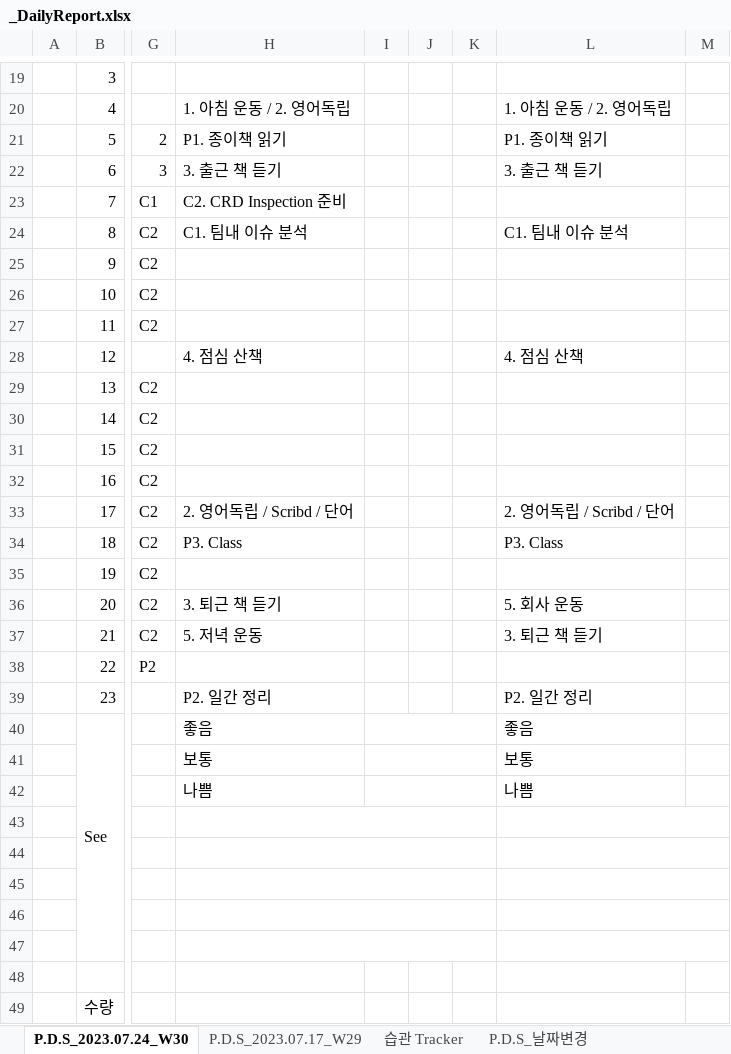
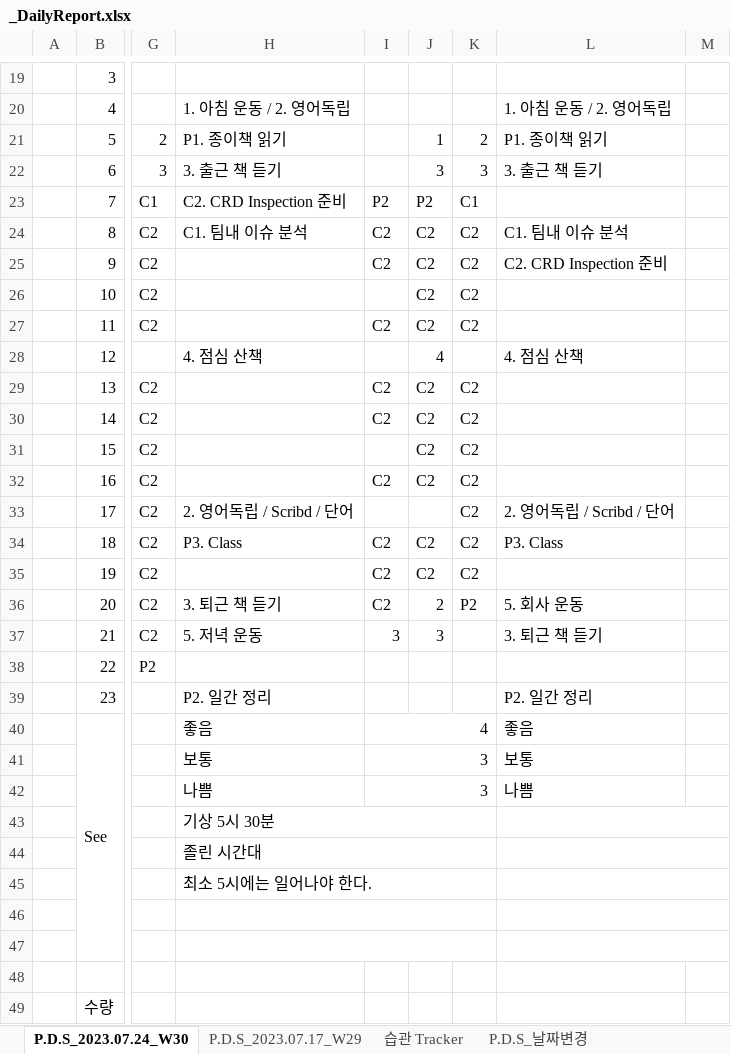
Before and after one commit to jcseo1028/jcseo1028.github.io, an Excel workbook: _qDailyReport/_DailyReport.xlsx, sheet P.D.S_2023.07.24_W30, drawn as a sheet; only a part is shown, gaps mark what is left out; values as stored, in another font and other column widths than the file's, no cell formats; charts and pictures and conditional formats not drawn; the diff covers the shown part only; the diff names each change by its address in the sheet, - before the commit and + after, or states it on an @@ line.

```diff
--- a/_qDailyReport/_DailyReport.xlsx (sheet P.D.S_2023.07.24_W30)
+++ b/_qDailyReport/_DailyReport.xlsx (sheet P.D.S_2023.07.24_W30)
-J21: (empty)
+J21: 1
-K21: (empty)
+K21: 2
-J22: (empty)
+J22: 3
-K22: (empty)
+K22: 3
-I23: (empty)
+I23: P2
-J23: (empty)
+J23: P2
-K23: (empty)
+K23: C1
-I24:I25: (empty)
+I24:I25: C2
-J24:J27: (empty)
+J24:J27: C2
-K24:K27: (empty)
+K24:K27: C2
-L25: (empty)
+L25: C2. CRD Inspection 준비
-I27: (empty)
+I27: C2
-J28: (empty)
+J28: 4
-I29:I30: (empty)
+I29:I30: C2
-J29:J32: (empty)
+J29:J32: C2
-K29:K35: (empty)
+K29:K35: C2
-I32: (empty)
+I32: C2
-I34:I36: (empty)
+I34:I36: C2
-J34:J35: (empty)
+J34:J35: C2
-J36: (empty)
+J36: 2
-K36: (empty)
+K36: P2
-I37: (empty)
+I37: 3
-J37: (empty)
+J37: 3
-I40: (empty)
+I40: 4
-I41:I42: (empty)
+I41:I42: 3
-H43: (empty)
+H43: 기상 5시 30분
-H44: (empty)
+H44: 졸린 시간대
-H45: (empty)
+H45: 최소 5시에는 일어나야 한다.
```
Also changed, not shown: 16 edited cells elsewhere in this sheet, sheet P.D.S_2022.11.28, sheet P.D.S_2022.10.17, sheet P.D.S_2022.10.10, sheet P.D.S_2022.11.21, sheet P.D.S_2022.10.24, sheet P.D.S_2022.11.07, 37 more sheets, cell formats, 6 other files.
